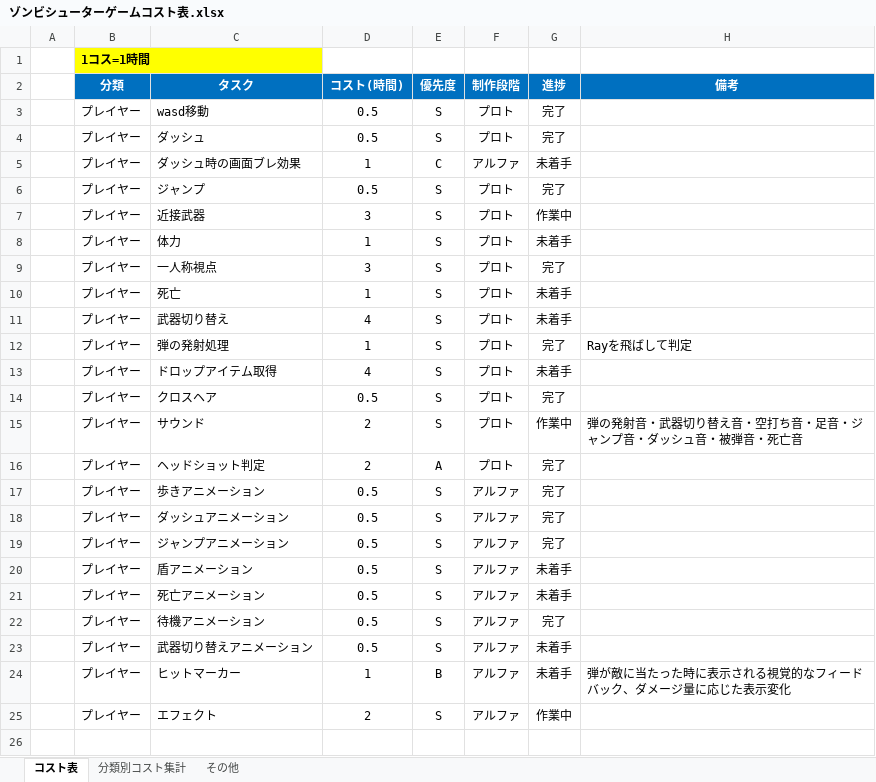
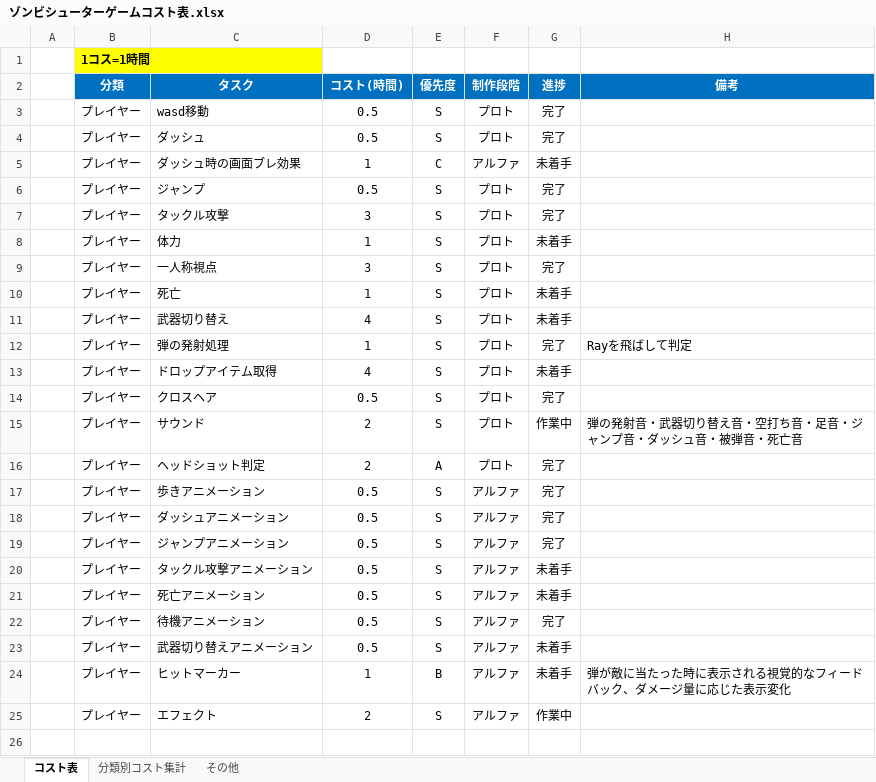
Before and after one commit to meronpanun/MyGame3D2, an Excel workbook: ゾンビシューターゲームコスト表.xlsx, sheet コスト表, drawn as a sheet; only a part is shown; values as stored, in another font and other column widths than the file's, no borders; the diff names each change by its address in the sheet, - before the commit and + after, or states it on an @@ line.

Commit message:
up
タックル攻撃

```diff
--- a/ゾンビシューターゲームコスト表.xlsx (sheet コスト表)
+++ b/ゾンビシューターゲームコスト表.xlsx (sheet コスト表)
-C7 (タスク): 近接武器
+C7 (タスク): タックル攻撃
-G7 (進捗): 作業中
+G7 (進捗): 完了
-C20 (タスク): 盾アニメーション
+C20 (タスク): タックル攻撃アニメーション
```
Also changed, not shown: sheet 分類別コスト集計, 15 other files.
